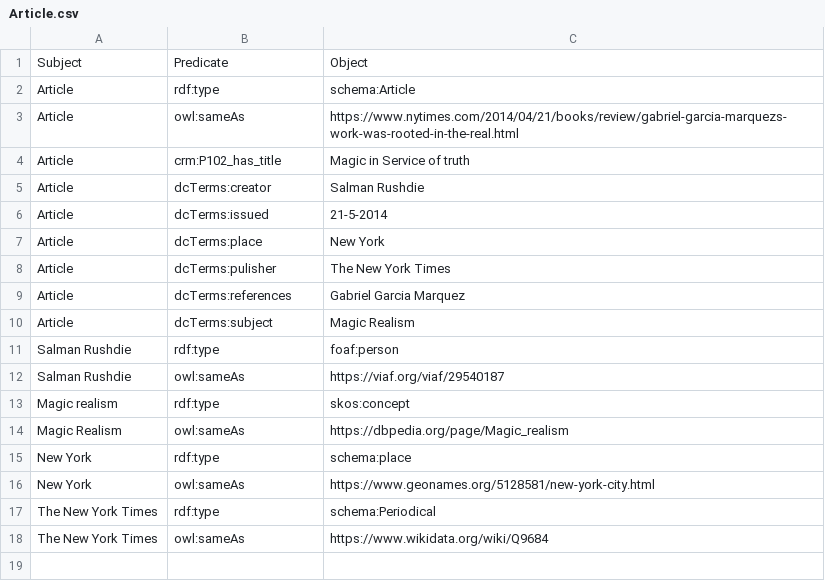
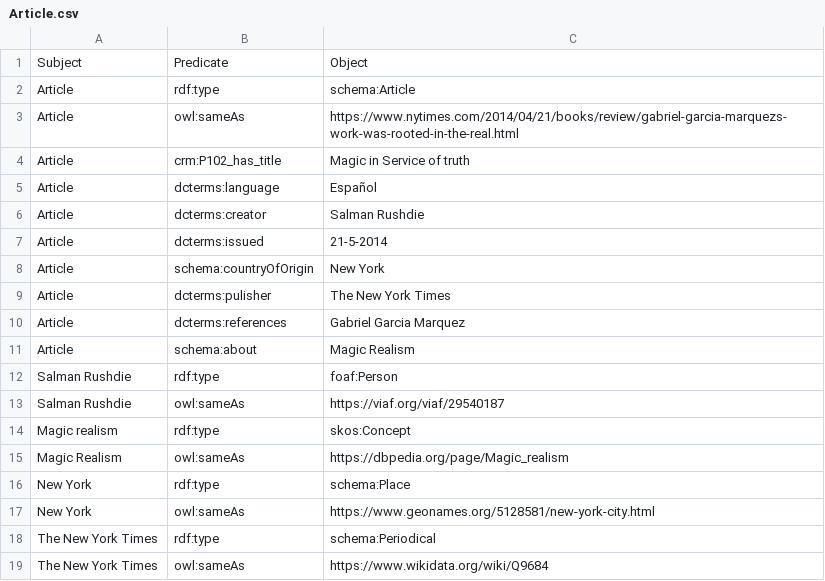
Before and after one commit to csalguero10/LODGabrielGarciaMarquez, a CSV file: csv_files/Article.csv, drawn as a sheet.

```diff
--- a/csv_files/Article.csv
+++ b/csv_files/Article.csv
@@ -4,13 +4,14 @@ Article,owl:sameAs,https://www.nytimes.com/2014/04/21/books/review/gabriel-garci
 Article,crm:P102_has_title,Magic in Service of truth
-Article,dcTerms:creator,Salman Rushdie
-Article,dcTerms:issued,21-5-2014
-Article,dcTerms:place,New York
-Article,dcTerms:pulisher,The New York Times
-Article,dcTerms:references,Gabriel Garcia Marquez
-Article,dcTerms:subject,Magic Realism
-Salman Rushdie,rdf:type,foaf:person
+Article,dcterms:language,Español
+Article,dcterms:creator,Salman Rushdie
+Article,dcterms:issued,21-5-2014
+Article,schema:countryOfOrigin,New York
+Article,dcterms:pulisher,The New York Times
+Article,dcterms:references,Gabriel Garcia Marquez
+Article,schema:about,Magic Realism
+Salman Rushdie,rdf:type,foaf:Person
 Salman Rushdie,owl:sameAs,https://viaf.org/viaf/29540187
-Magic realism,rdf:type,skos:concept
+Magic realism,rdf:type,skos:Concept
 Magic Realism,owl:sameAs,https://dbpedia.org/page/Magic_realism
-New York,rdf:type,schema:place
+New York,rdf:type,schema:Place
 New York,owl:sameAs,https://www.geonames.org/5128581/new-york-city.html
```
Also changed, not shown: csv_files/Documentary.csv, csv_files/Illustration.csv, 11 other files.
